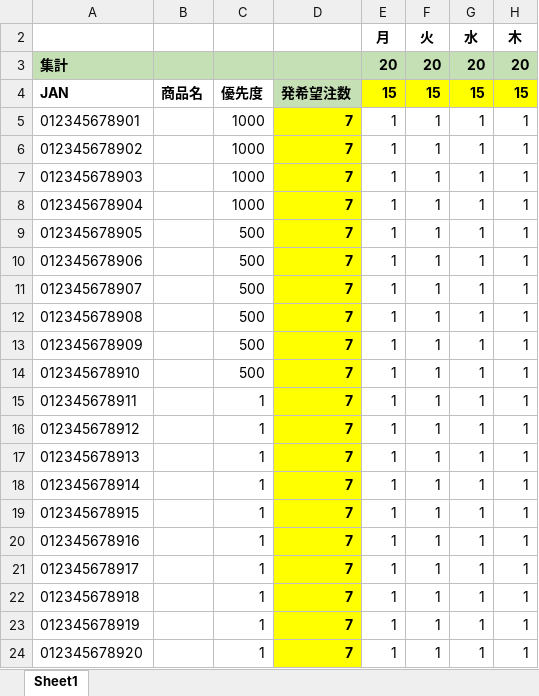
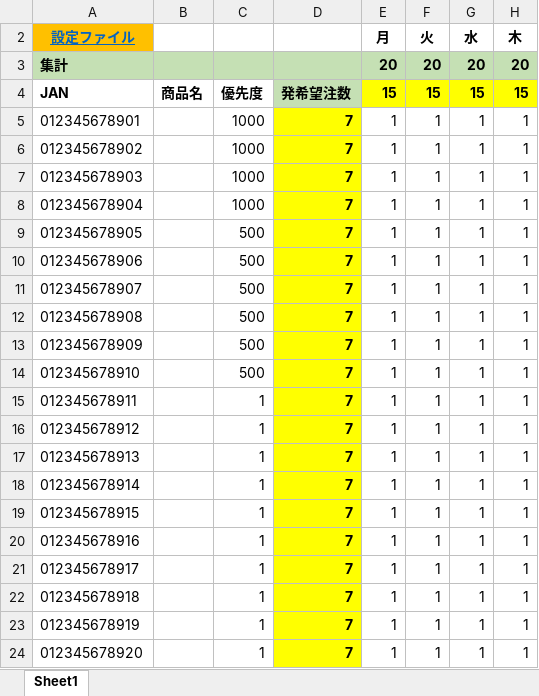
Before and after one commit to noritaka-hoshi4201/nurse-scheduling-ga, an Excel workbook: data/item.xlsx, sheet Sheet1, drawn as a sheet; only a part is shown; values as stored, in another font and other column widths than the file's, no borders; the diff names each change by its address in the sheet, - before the commit and + after, or states it on an @@ line.

Commit message:
[update]

```diff
--- a/data/item.xlsx (sheet Sheet1)
+++ b/data/item.xlsx (sheet Sheet1)
-A2: (empty)
+A2: 設定ファイル
-A2 fill: none
+A2 fill: #FFC000
```
